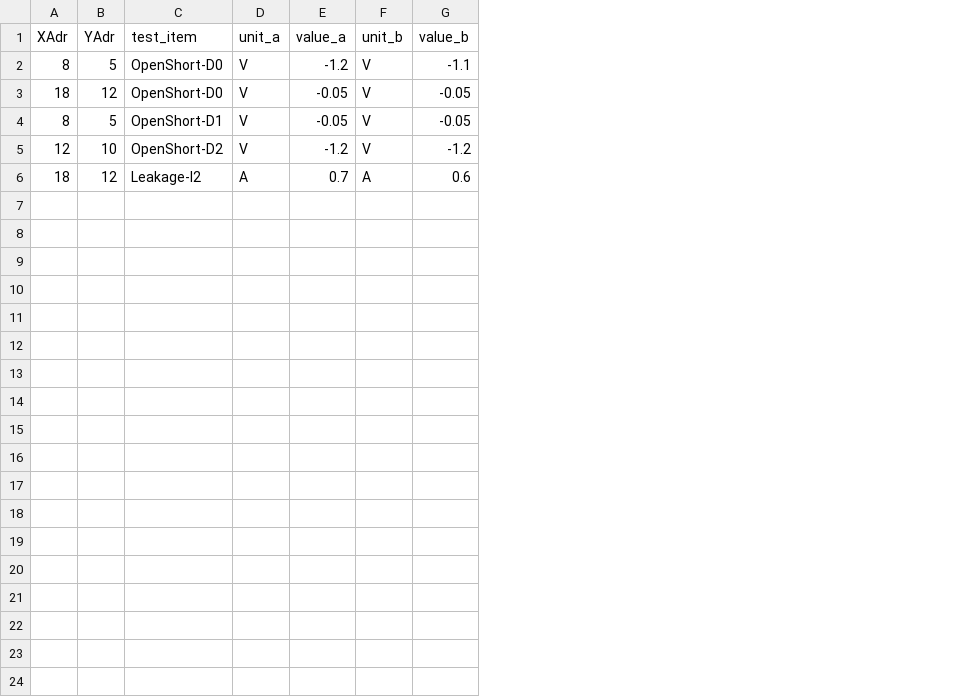
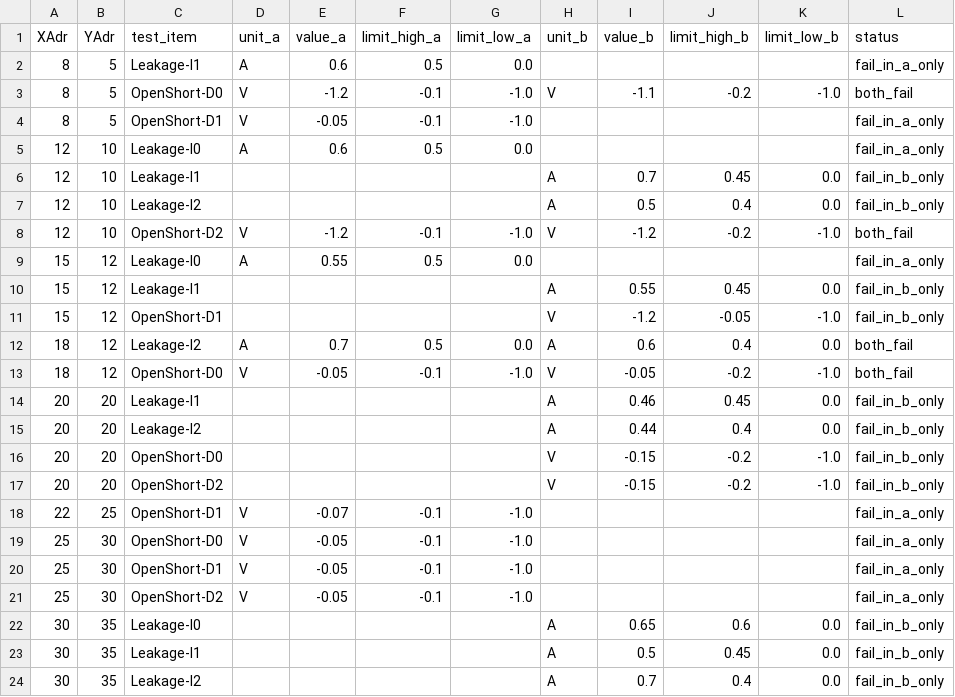
Before and after one commit to ojjj13/codex_offline_test, a CSV file: coverage.csv, drawn as a sheet; removed rows and columns are numbered as before the commit, all else as after; the diff names each change by its address in the sheet, - before the commit and + after, or states it on an @@ line.

Commit message:
Add temperature-based coverage comparison

```diff
--- a/coverage.csv
+++ b/coverage.csv
+column F (limit_high_a), row 3: -0.1; row 13: -0.1
+column G (limit_low_a), row 3: -1.0; row 13: -1.0
+column J (limit_high_b), row 3: -0.2; row 13: -0.2
+column K (limit_low_b), row 3: -1.0; row 13: -1.0
+column L (status), row 3: both_fail; row 13: both_fail
+row 2: 8 | 5 | Leakage-I1 | A | 0.6 | 0.5 | 0.0 |  |  |  |  | fail_in_a_only
+row 4: 8 | 5 | OpenShort-D1 | V | -0.05 | -0.1 | -1.0 |  |  |  |  | fail_in_a_only
+row 5: 12 | 10 | Leakage-I0 | A | 0.6 | 0.5 | 0.0 |  |  |  |  | fail_in_a_only
+row 6: 12 | 10 | Leakage-I1 |  |  |  |  | A | 0.7 | 0.45 | 0.0 | fail_in_b_only
+row 7: 12 | 10 | Leakage-I2 |  |  |  |  | A | 0.5 | 0.4 | 0.0 | fail_in_b_only
@@ row 5 moved to row 8: 12 @@
+row 9: 15 | 12 | Leakage-I0 | A | 0.55 | 0.5 | 0.0 |  |  |  |  | fail_in_a_only
+row 10: 15 | 12 | Leakage-I1 |  |  |  |  | A | 0.55 | 0.45 | 0.0 | fail_in_b_only
+row 11: 15 | 12 | OpenShort-D1 |  |  |  |  | V | -1.2 | -0.05 | -1.0 | fail_in_b_only
@@ row 6 moved to row 12: 18 @@
-row 4: 8 | 5 | OpenShort-D1 | V | -0.05 | V | -0.05
+row 14: 20 | 20 | Leakage-I1 |  |  |  |  | A | 0.46 | 0.45 | 0.0 | fail_in_b_only
+row 15: 20 | 20 | Leakage-I2 |  |  |  |  | A | 0.44 | 0.4 | 0.0 | fail_in_b_only
+row 16: 20 | 20 | OpenShort-D0 |  |  |  |  | V | -0.15 | -0.2 | -1.0 | fail_in_b_only
+row 17: 20 | 20 | OpenShort-D2 |  |  |  |  | V | -0.15 | -0.2 | -1.0 | fail_in_b_only
+row 18: 22 | 25 | OpenShort-D1 | V | -0.07 | -0.1 | -1.0 |  |  |  |  | fail_in_a_only
+row 19: 25 | 30 | OpenShort-D0 | V | -0.05 | -0.1 | -1.0 |  |  |  |  | fail_in_a_only
+row 20: 25 | 30 | OpenShort-D1 | V | -0.05 | -0.1 | -1.0 |  |  |  |  | fail_in_a_only
+row 21: 25 | 30 | OpenShort-D2 | V | -0.05 | -0.1 | -1.0 |  |  |  |  | fail_in_a_only
+row 22: 30 | 35 | Leakage-I0 |  |  |  |  | A | 0.65 | 0.6 | 0.0 | fail_in_b_only
+row 23: 30 | 35 | Leakage-I1 |  |  |  |  | A | 0.5 | 0.45 | 0.0 | fail_in_b_only
+row 24: 30 | 35 | Leakage-I2 |  |  |  |  | A | 0.7 | 0.4 | 0.0 | fail_in_b_only
```
Also changed, not shown: wafer_A.csv, wafer_B.csv, 1 other file.
